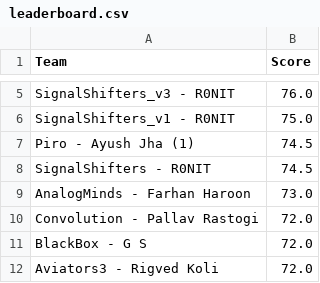
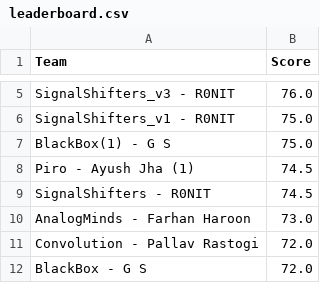
Before and after one commit to Akshat221005/dmc-leaderboard, a CSV file: leaderboard.csv, drawn as a sheet; only a part is shown, gaps mark what is left out; the shorter side is filled out with more unchanged rows.

Commit message:
auto update leaderboard

```diff
--- a/leaderboard.csv
+++ b/leaderboard.csv
@@ -6,2 +6,3 @@ SignalShifters_v3 - R0NIT,76.0
 SignalShifters_v1 - R0NIT,75.0
+BlackBox(1) - G S,75.0
 Piro - Ayush Jha (1),74.5
```
Also changed, not shown: 1 other file.
